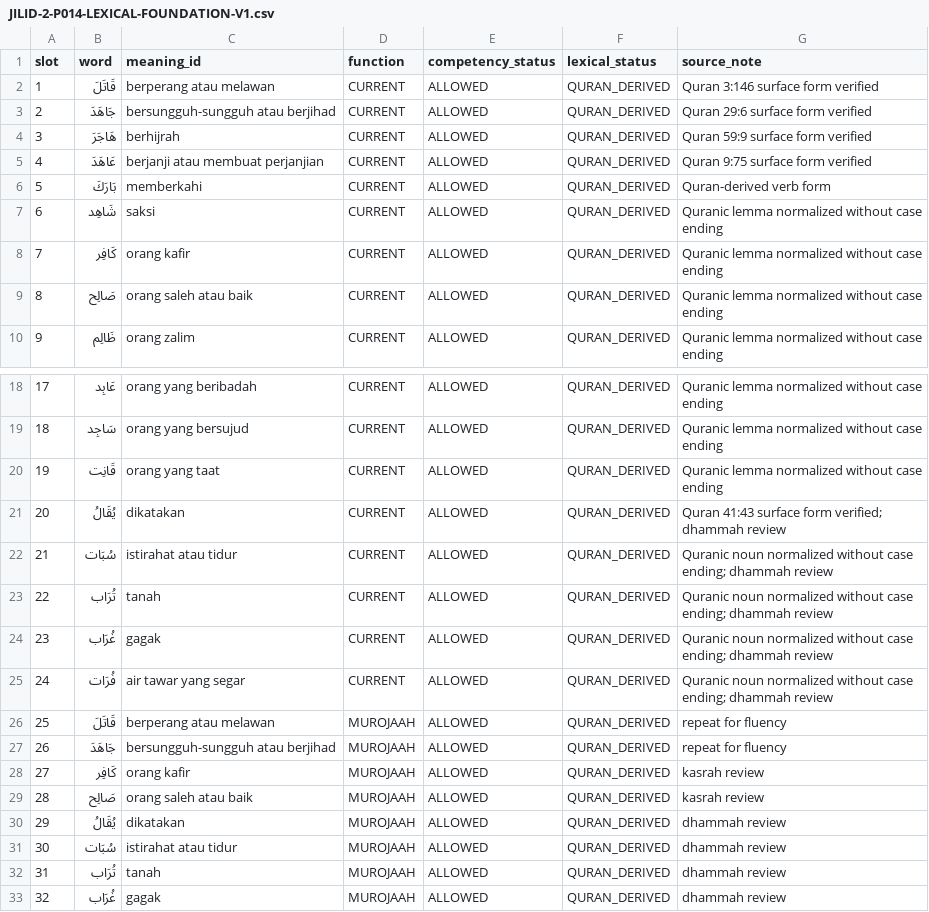
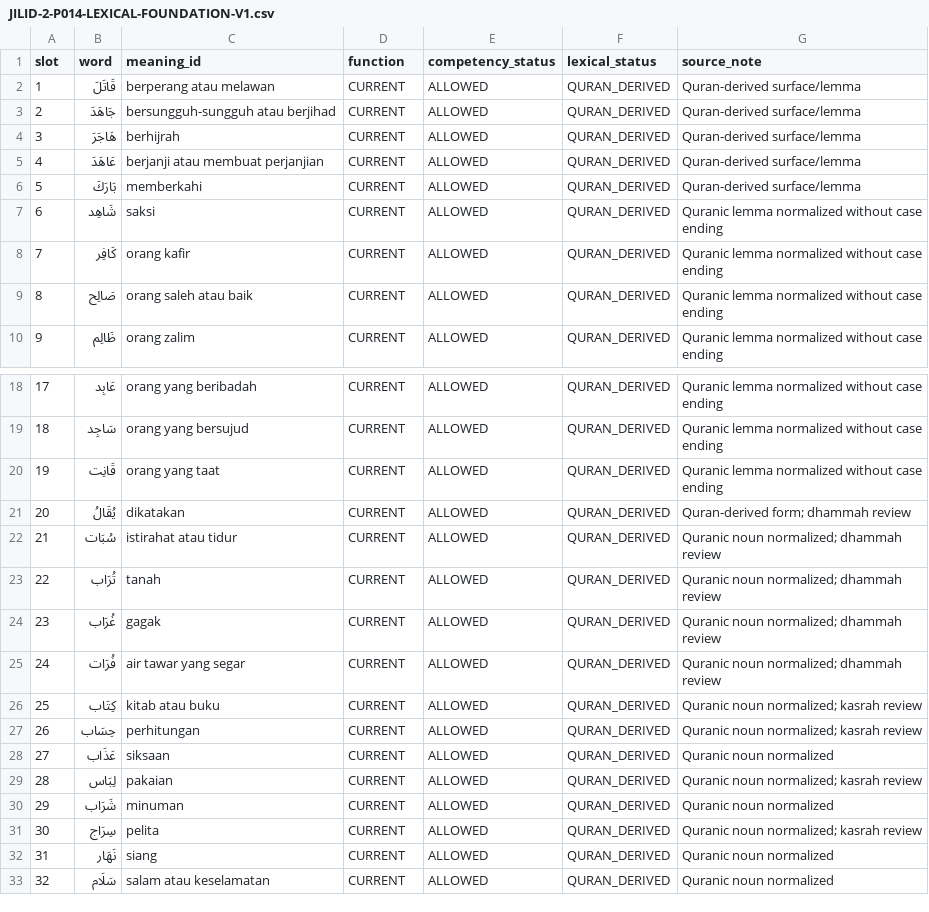
Before and after one commit to pesantrenriqa-boop/QURBATA, a CSV file: content/qwo/registry/JILID-2-P014-LEXICAL-FOUNDATION-V1.csv, drawn as a sheet; only a part is shown, gaps mark what is left out.

Commit message:
fix(j2-p014): enforce 32 unique madd-alif examples

```diff
--- a/content/qwo/registry/JILID-2-P014-LEXICAL-FOUNDATION-V1.csv
+++ b/content/qwo/registry/JILID-2-P014-LEXICAL-FOUNDATION-V1.csv
@@ -1,7 +1,7 @@
 slot,word,meaning_id,function,competency_status,lexical_status,source_note
-1,قَاتَلَ,berperang atau melawan,CURRENT,ALLOWED,QURAN_DERIVED,Quran 3:146 surface form verified
-2,جَاهَدَ,bersungguh-sungguh atau berjihad,CURRENT,ALLOWED,QURAN_DERIVED,Quran 29:6 surface form verified
-3,هَاجَرَ,berhijrah,CURRENT,ALLOWED,QURAN_DERIVED,Quran 59:9 surface form verified
-4,عَاهَدَ,berjanji atau membuat perjanjian,CURRENT,ALLOWED,QURAN_DERIVED,Quran 9:75 surface form verified
-5,بَارَكَ,memberkahi,CURRENT,ALLOWED,QURAN_DERIVED,Quran-derived verb form
+1,قَاتَلَ,berperang atau melawan,CURRENT,ALLOWED,QURAN_DERIVED,Quran-derived surface/lemma
+2,جَاهَدَ,bersungguh-sungguh atau berjihad,CURRENT,ALLOWED,QURAN_DERIVED,Quran-derived surface/lemma
+3,هَاجَرَ,berhijrah,CURRENT,ALLOWED,QURAN_DERIVED,Quran-derived surface/lemma
+4,عَاهَدَ,berjanji atau membuat perjanjian,CURRENT,ALLOWED,QURAN_DERIVED,Quran-derived surface/lemma
+5,بَارَكَ,memberkahi,CURRENT,ALLOWED,QURAN_DERIVED,Quran-derived surface/lemma
 6,شَاهِد,saksi,CURRENT,ALLOWED,QURAN_DERIVED,Quranic lemma normalized without case ending
@@ -20,14 +20,14 @@ slot,word,meaning_id,function,competency_status,lexical_status,source_note
 19,قَانِت,orang yang taat,CURRENT,ALLOWED,QURAN_DERIVED,Quranic lemma normalized without case ending
-20,يُقَالُ,dikatakan,CURRENT,ALLOWED,QURAN_DERIVED,Quran 41:43 surface form verified; dhammah review
-21,سُبَات,istirahat atau tidur,CURRENT,ALLOWED,QURAN_DERIVED,Quranic noun normalized without case ending; dhammah review
-22,تُرَاب,tanah,CURRENT,ALLOWED,QURAN_DERIVED,Quranic noun normalized without case ending; dhammah review
-23,غُرَاب,gagak,CURRENT,ALLOWED,QURAN_DERIVED,Quranic noun normalized without case ending; dhammah review
-24,فُرَات,air tawar yang segar,CURRENT,ALLOWED,QURAN_DERIVED,Quranic noun normalized without case ending; dhammah review
-25,قَاتَلَ,berperang atau melawan,MUROJAAH,ALLOWED,QURAN_DERIVED,repeat for fluency
-26,جَاهَدَ,bersungguh-sungguh atau berjihad,MUROJAAH,ALLOWED,QURAN_DERIVED,repeat for fluency
-27,كَافِر,orang kafir,MUROJAAH,ALLOWED,QURAN_DERIVED,kasrah review
-28,صَالِح,orang saleh atau baik,MUROJAAH,ALLOWED,QURAN_DERIVED,kasrah review
-29,يُقَالُ,dikatakan,MUROJAAH,ALLOWED,QURAN_DERIVED,dhammah review
-30,سُبَات,istirahat atau tidur,MUROJAAH,ALLOWED,QURAN_DERIVED,dhammah review
-31,تُرَاب,tanah,MUROJAAH,ALLOWED,QURAN_DERIVED,dhammah review
-32,غُرَاب,gagak,MUROJAAH,ALLOWED,QURAN_DERIVED,dhammah review
+20,يُقَالُ,dikatakan,CURRENT,ALLOWED,QURAN_DERIVED,Quran-derived form; dhammah review
+21,سُبَات,istirahat atau tidur,CURRENT,ALLOWED,QURAN_DERIVED,Quranic noun normalized; dhammah review
+22,تُرَاب,tanah,CURRENT,ALLOWED,QURAN_DERIVED,Quranic noun normalized; dhammah review
+23,غُرَاب,gagak,CURRENT,ALLOWED,QURAN_DERIVED,Quranic noun normalized; dhammah review
+24,فُرَات,air tawar yang segar,CURRENT,ALLOWED,QURAN_DERIVED,Quranic noun normalized; dhammah review
+25,كِتَاب,kitab atau buku,CURRENT,ALLOWED,QURAN_DERIVED,Quranic noun normalized; kasrah review
+26,حِسَاب,perhitungan,CURRENT,ALLOWED,QURAN_DERIVED,Quranic noun normalized; kasrah review
+27,عَذَاب,siksaan,CURRENT,ALLOWED,QURAN_DERIVED,Quranic noun normalized
+28,لِبَاس,pakaian,CURRENT,ALLOWED,QURAN_DERIVED,Quranic noun normalized; kasrah review
+29,شَرَاب,minuman,CURRENT,ALLOWED,QURAN_DERIVED,Quranic noun normalized
+30,سِرَاج,pelita,CURRENT,ALLOWED,QURAN_DERIVED,Quranic noun normalized; kasrah review
+31,نَهَار,siang,CURRENT,ALLOWED,QURAN_DERIVED,Quranic noun normalized
+32,سَلَام,salam atau keselamatan,CURRENT,ALLOWED,QURAN_DERIVED,Quranic noun normalized
```
